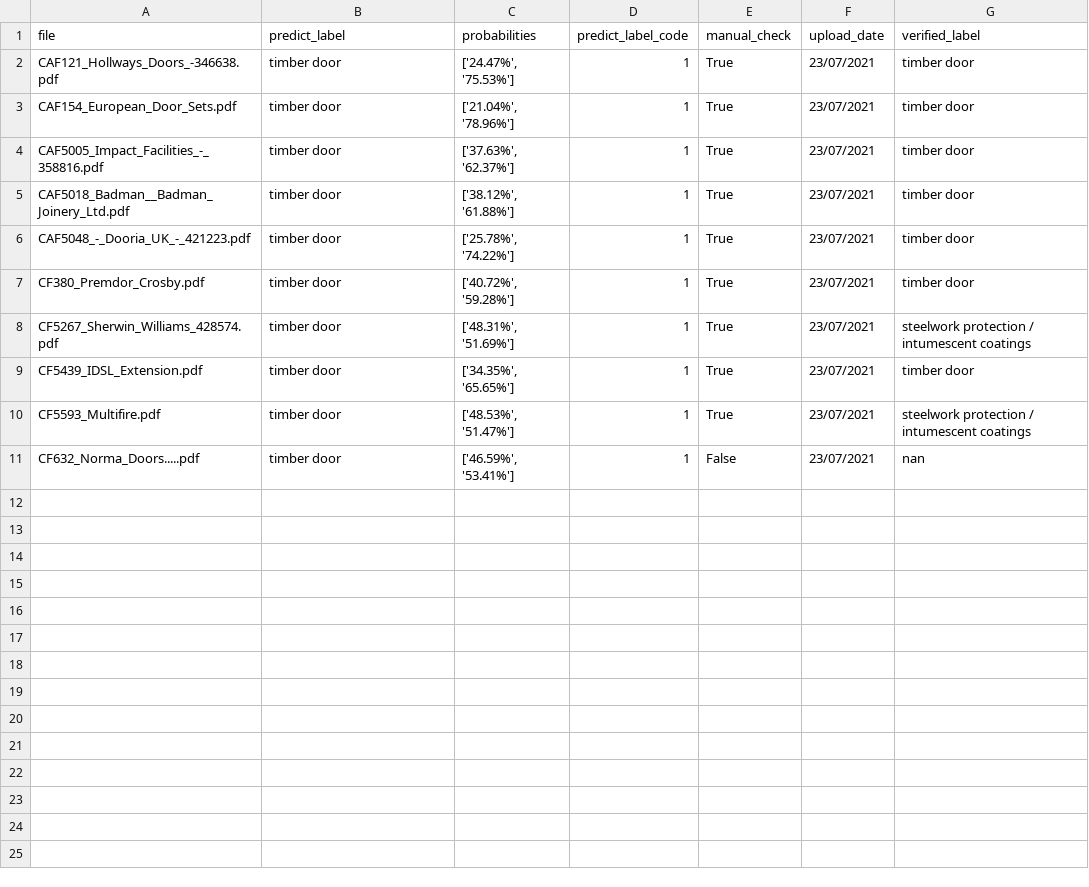
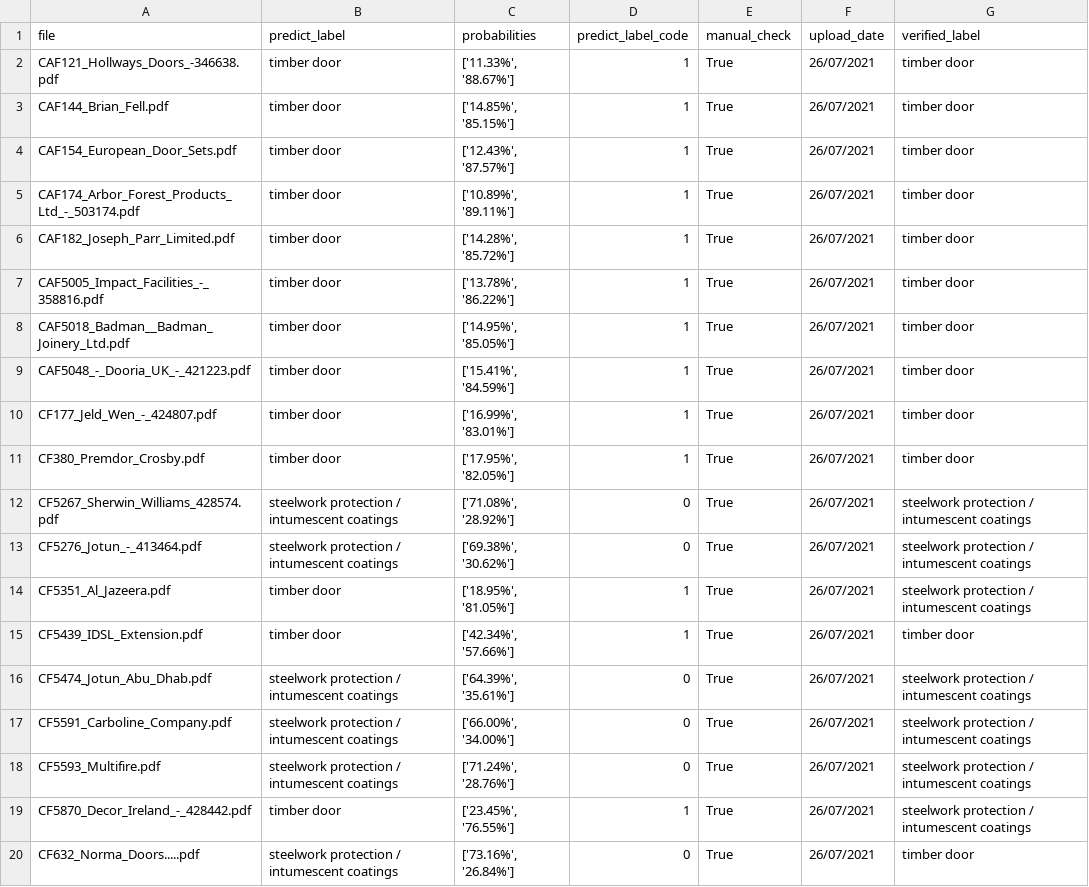
Before and after one commit to 1902641/ITP_NLP, a CSV file: NLP/nlp_model/predict.csv, drawn as a sheet.

Commit message:
Updated Model. Follow the updated readme.md for instructions. Added export as csv function in the upload page.

```diff
--- a/NLP/nlp_model/predict.csv
+++ b/NLP/nlp_model/predict.csv
@@ -1,11 +1,20 @@
 file,predict_label,probabilities,predict_label_code,manual_check,upload_date,verified_label
-CAF121_Hollways_Doors_-346638.pdf,timber door,"['24.47%', '75.53%']",1,True,23/07/2021,timber door
-CAF154_European_Door_Sets.pdf,timber door,"['21.04%', '78.96%']",1,True,23/07/2021,timber door
-CAF5005_Impact_Facilities_-_358816.pdf,timber door,"['37.63%', '62.37%']",1,True,23/07/2021,timber door
-CAF5018_Badman__Badman_Joinery_Ltd.pdf,timber door,"['38.12%', '61.88%']",1,True,23/07/2021,timber door
-CAF5048_-_Dooria_UK_-_421223.pdf,timber door,"['25.78%', '74.22%']",1,True,23/07/2021,timber door
-CF380_Premdor_Crosby.pdf,timber door,"['40.72%', '59.28%']",1,True,23/07/2021,timber door
-CF5267_Sherwin_Williams_428574.pdf,timber door,"['48.31%', '51.69%']",1,True,23/07/2021,steelwork protection / intumescent coatings
-CF5439_IDSL_Extension.pdf,timber door,"['34.35%', '65.65%']",1,True,23/07/2021,timber door
-CF5593_Multifire.pdf,timber door,"['48.53%', '51.47%']",1,True,23/07/2021,steelwork protection / intumescent coatings
-CF632_Norma_Doors.....pdf,timber door,"['46.59%', '53.41%']",1,False,23/07/2021,nan
+CAF121_Hollways_Doors_-346638.pdf,timber door,"['11.33%', '88.67%']",1,True,26/07/2021,timber door
+CAF144_Brian_Fell.pdf,timber door,"['14.85%', '85.15%']",1,True,26/07/2021,timber door
+CAF154_European_Door_Sets.pdf,timber door,"['12.43%', '87.57%']",1,True,26/07/2021,timber door
+CAF174_Arbor_Forest_Products_Ltd_-_503174.pdf,timber door,"['10.89%', '89.11%']",1,True,26/07/2021,timber door
+CAF182_Joseph_Parr_Limited.pdf,timber door,"['14.28%', '85.72%']",1,True,26/07/2021,timber door
+CAF5005_Impact_Facilities_-_358816.pdf,timber door,"['13.78%', '86.22%']",1,True,26/07/2021,timber door
+CAF5018_Badman__Badman_Joinery_Ltd.pdf,timber door,"['14.95%', '85.05%']",1,True,26/07/2021,timber door
+CAF5048_-_Dooria_UK_-_421223.pdf,timber door,"['15.41%', '84.59%']",1,True,26/07/2021,timber door
+CF177_Jeld_Wen_-_424807.pdf,timber door,"['16.99%', '83.01%']",1,True,26/07/2021,timber door
+CF380_Premdor_Crosby.pdf,timber door,"['17.95%', '82.05%']",1,True,26/07/2021,timber door
+CF5267_Sherwin_Williams_428574.pdf,steelwork protection / intumescent coatings,"['71.08%', '28.92%']",0,True,26/07/2021,steelwork protection / intumescent coatings
+CF5276_Jotun_-_413464.pdf,steelwork protection / intumescent coatings,"['69.38%', '30.62%']",0,True,26/07/2021,steelwork protection / intumescent coatings
+CF5351_Al_Jazeera.pdf,timber door,"['18.95%', '81.05%']",1,True,26/07/2021,steelwork protection / intumescent coatings
+CF5439_IDSL_Extension.pdf,timber door,"['42.34%', '57.66%']",1,True,26/07/2021,timber door
+CF5474_Jotun_Abu_Dhab.pdf,steelwork protection / intumescent coatings,"['64.39%', '35.61%']",0,True,26/07/2021,steelwork protection / intumescent coatings
+CF5591_Carboline_Company.pdf,steelwork protection / intumescent coatings,"['66.00%', '34.00%']",0,True,26/07/2021,steelwork protection / intumescent coatings
+CF5593_Multifire.pdf,steelwork protection / intumescent coatings,"['71.24%', '28.76%']",0,True,26/07/2021,steelwork protection / intumescent coatings
+CF5870_Decor_Ireland_-_428442.pdf,timber door,"['23.45%', '76.55%']",1,True,26/07/2021,steelwork protection / intumescent coatings
+CF632_Norma_Doors.....pdf,steelwork protection / intumescent coatings,"['73.16%', '26.84%']",0,True,26/07/2021,timber door
```
Also changed, not shown: NLP/nlp_model/train.csv, 45 other files.
